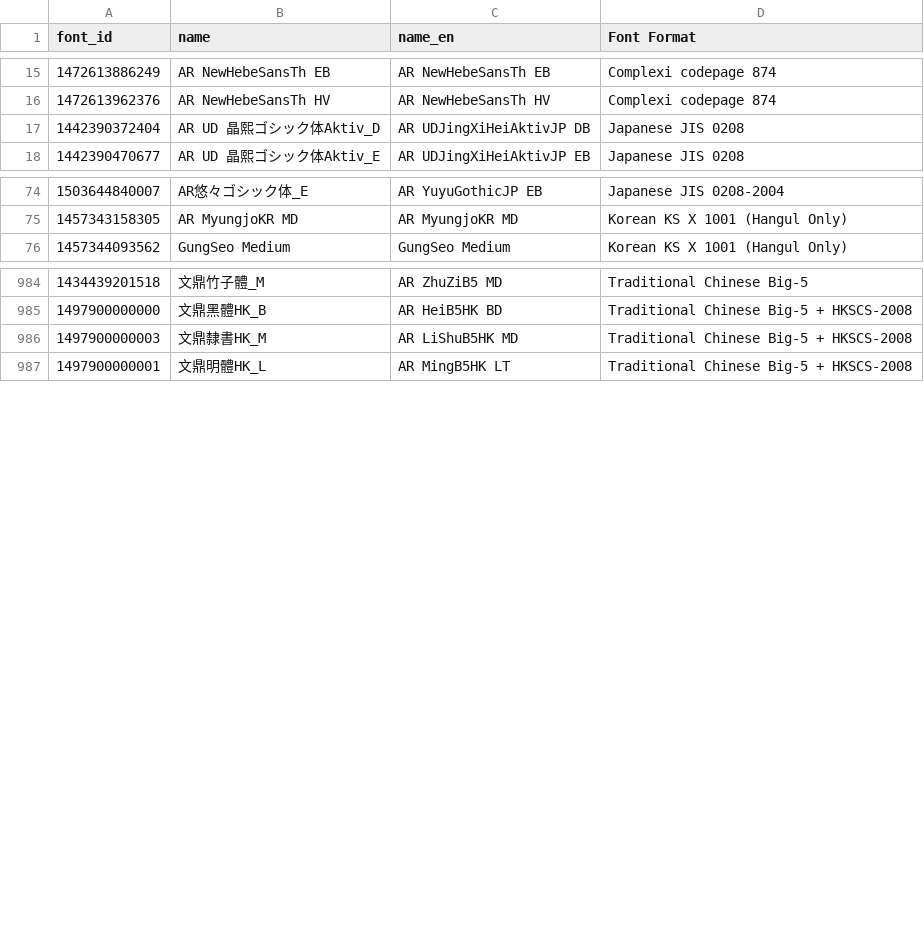
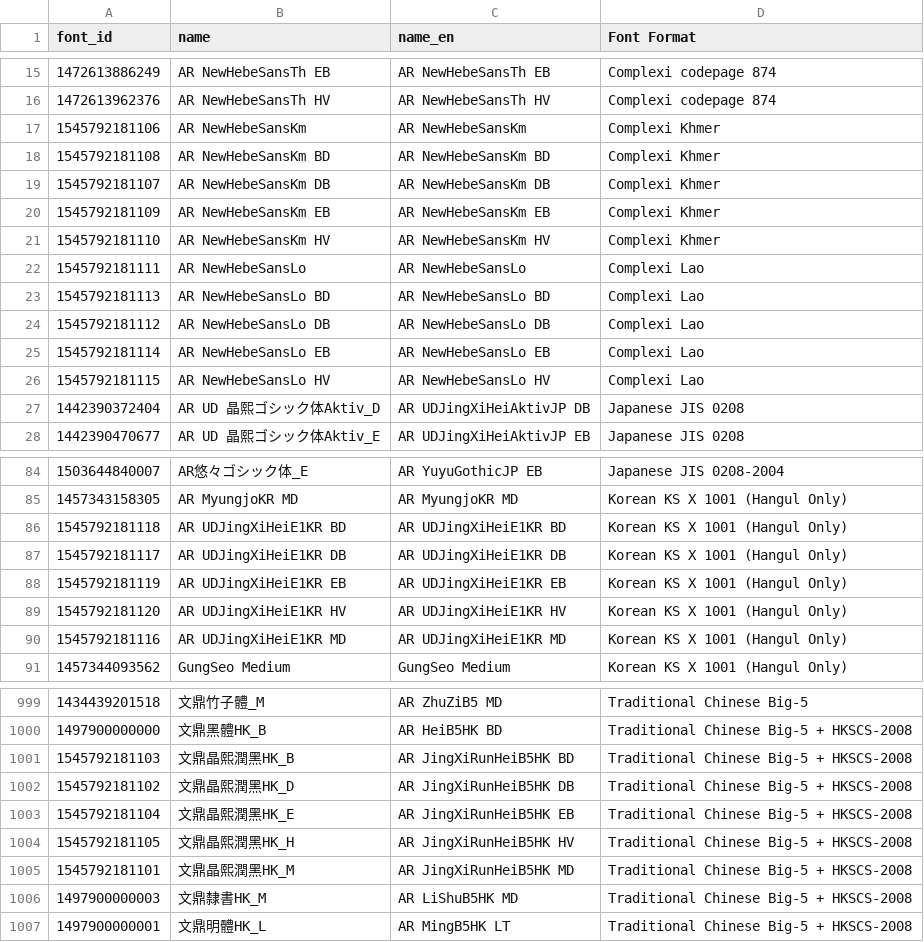
Before and after one commit to CNMan/ARPHFonts, a CSV file: ARPHFontsList.csv, drawn as a sheet; only a part is shown, gaps mark what is left out; the diff covers the shown part only; the diff names each change by its address in the sheet, - before the commit and + after, or states it on an @@ line.

Commit message:
update official font lists 20181227

```diff
--- a/ARPHFontsList.csv
+++ b/ARPHFontsList.csv
+row 17: 1545792181106 | AR NewHebeSansKm | AR NewHebeSansKm | Complexi Khmer
+row 18: 1545792181108 | AR NewHebeSansKm BD | AR NewHebeSansKm BD | Complexi Khmer
+row 19: 1545792181107 | AR NewHebeSansKm DB | AR NewHebeSansKm DB | Complexi Khmer
+row 20: 1545792181109 | AR NewHebeSansKm EB | AR NewHebeSansKm EB | Complexi Khmer
+row 21: 1545792181110 | AR NewHebeSansKm HV | AR NewHebeSansKm HV | Complexi Khmer
+row 22: 1545792181111 | AR NewHebeSansLo | AR NewHebeSansLo | Complexi Lao
+row 23: 1545792181113 | AR NewHebeSansLo BD | AR NewHebeSansLo BD | Complexi Lao
+row 24: 1545792181112 | AR NewHebeSansLo DB | AR NewHebeSansLo DB | Complexi Lao
+row 25: 1545792181114 | AR NewHebeSansLo EB | AR NewHebeSansLo EB | Complexi Lao
+row 26: 1545792181115 | AR NewHebeSansLo HV | AR NewHebeSansLo HV | Complexi Lao
+row 86: 1545792181118 | AR UDJingXiHeiE1KR BD | AR UDJingXiHeiE1KR BD | Korean KS X 1001 (Hangul Only)
+row 87: 1545792181117 | AR UDJingXiHeiE1KR DB | AR UDJingXiHeiE1KR DB | Korean KS X 1001 (Hangul Only)
+row 88: 1545792181119 | AR UDJingXiHeiE1KR EB | AR UDJingXiHeiE1KR EB | Korean KS X 1001 (Hangul Only)
+row 89: 1545792181120 | AR UDJingXiHeiE1KR HV | AR UDJingXiHeiE1KR HV | Korean KS X 1001 (Hangul Only)
+row 90: 1545792181116 | AR UDJingXiHeiE1KR MD | AR UDJingXiHeiE1KR MD | Korean KS X 1001 (Hangul Only)
+row 1001: 1545792181103 | 文鼎晶熙潤黑HK_B | AR JingXiRunHeiB5HK BD | Traditional Chinese Big-5 + HKSCS-2008
+row 1002: 1545792181102 | 文鼎晶熙潤黑HK_D | AR JingXiRunHeiB5HK DB | Traditional Chinese Big-5 + HKSCS-2008
+row 1003: 1545792181104 | 文鼎晶熙潤黑HK_E | AR JingXiRunHeiB5HK EB | Traditional Chinese Big-5 + HKSCS-2008
+row 1004: 1545792181105 | 文鼎晶熙潤黑HK_H | AR JingXiRunHeiB5HK HV | Traditional Chinese Big-5 + HKSCS-2008
+row 1005: 1545792181101 | 文鼎晶熙潤黑HK_M | AR JingXiRunHeiB5HK MD | Traditional Chinese Big-5 + HKSCS-2008
```
Also changed, not shown: 2 edited cells elsewhere in this file, 2 other files.
